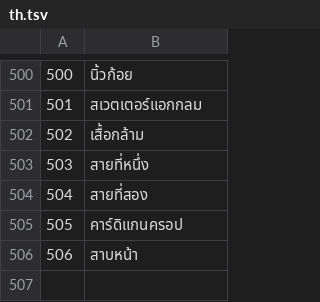
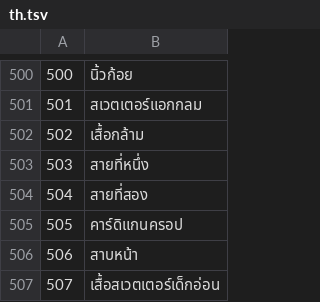
Before and after one commit to jackwallner/knit, a TSV file: scripts/l10n/th.tsv, drawn as a sheet; only a part is shown, gaps mark what is left out; the diff names each change by its address in the sheet, - before the commit and + after, or states it on an @@ line.

```diff
--- a/scripts/l10n/th.tsv
+++ b/scripts/l10n/th.tsv
+row 507: 507 | เสื้อสเวตเตอร์เด็กอ่อน
```
Also changed, not shown: scripts/l10n/kn.tsv, scripts/l10n/ml.tsv, 49 other files.
